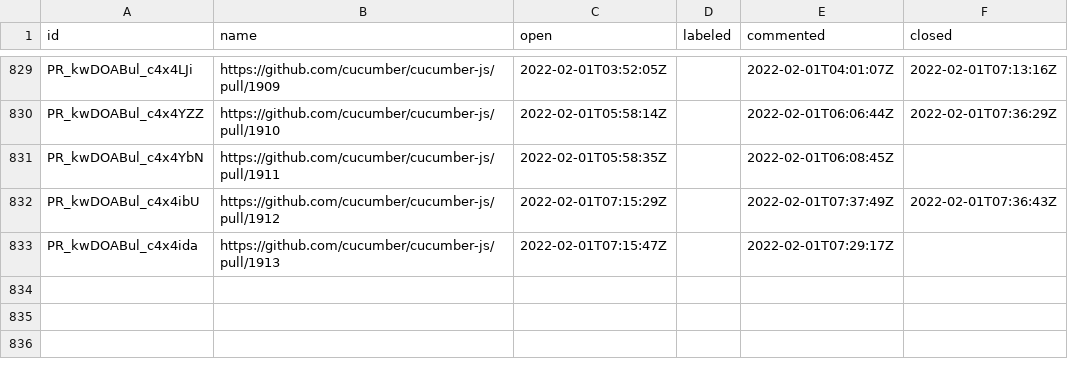
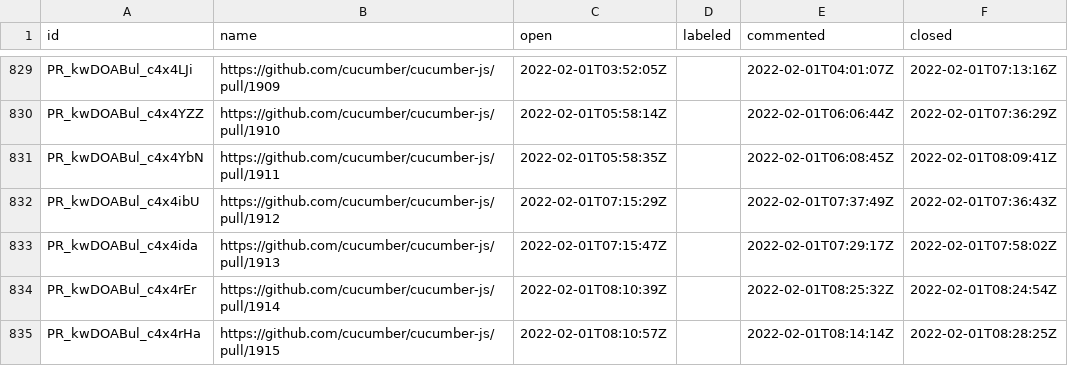
Before and after one commit to cucumber/oselvar-github-metrics, a CSV file: data/cucumber/cucumber-js/pullRequests.csv, drawn as a sheet; only a part is shown, gaps mark what is left out.

```diff
--- a/data/cucumber/cucumber-js/pullRequests.csv
+++ b/data/cucumber/cucumber-js/pullRequests.csv
@@ -830,4 +830,6 @@ PR_kwDOABul_c4x4LJi,https://github.com/cucumber/cucumber-js/pull/1909,2022-02-01
 PR_kwDOABul_c4x4YZZ,https://github.com/cucumber/cucumber-js/pull/1910,2022-02-01T05:58:14Z,,2022-02-01T06:06:44Z,2022-02-01T07:36:29Z
-PR_kwDOABul_c4x4YbN,https://github.com/cucumber/cucumber-js/pull/1911,2022-02-01T05:58:35Z,,2022-02-01T06:08:45Z,
+PR_kwDOABul_c4x4YbN,https://github.com/cucumber/cucumber-js/pull/1911,2022-02-01T05:58:35Z,,2022-02-01T06:08:45Z,2022-02-01T08:09:41Z
 PR_kwDOABul_c4x4ibU,https://github.com/cucumber/cucumber-js/pull/1912,2022-02-01T07:15:29Z,,2022-02-01T07:37:49Z,2022-02-01T07:36:43Z
-PR_kwDOABul_c4x4ida,https://github.com/cucumber/cucumber-js/pull/1913,2022-02-01T07:15:47Z,,2022-02-01T07:29:17Z,
+PR_kwDOABul_c4x4ida,https://github.com/cucumber/cucumber-js/pull/1913,2022-02-01T07:15:47Z,,2022-02-01T07:29:17Z,2022-02-01T07:58:02Z
+PR_kwDOABul_c4x4rEr,https://github.com/cucumber/cucumber-js/pull/1914,2022-02-01T08:10:39Z,,2022-02-01T08:25:32Z,2022-02-01T08:24:54Z
+PR_kwDOABul_c4x4rHa,https://github.com/cucumber/cucumber-js/pull/1915,2022-02-01T08:10:57Z,,2022-02-01T08:14:14Z,2022-02-01T08:28:25Z
```
